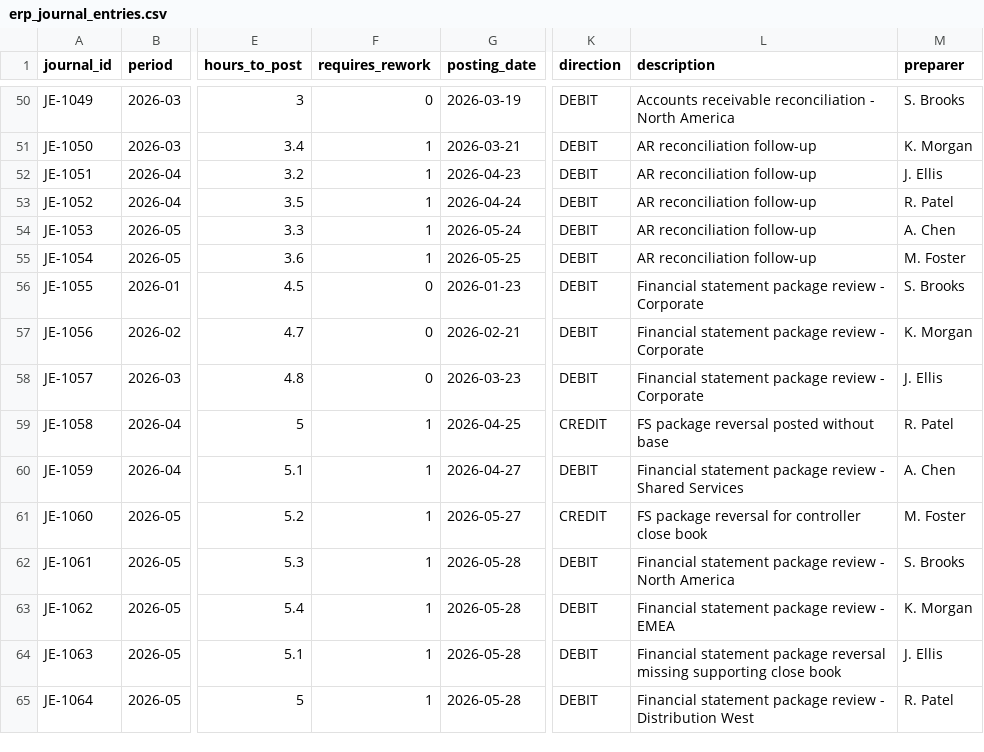
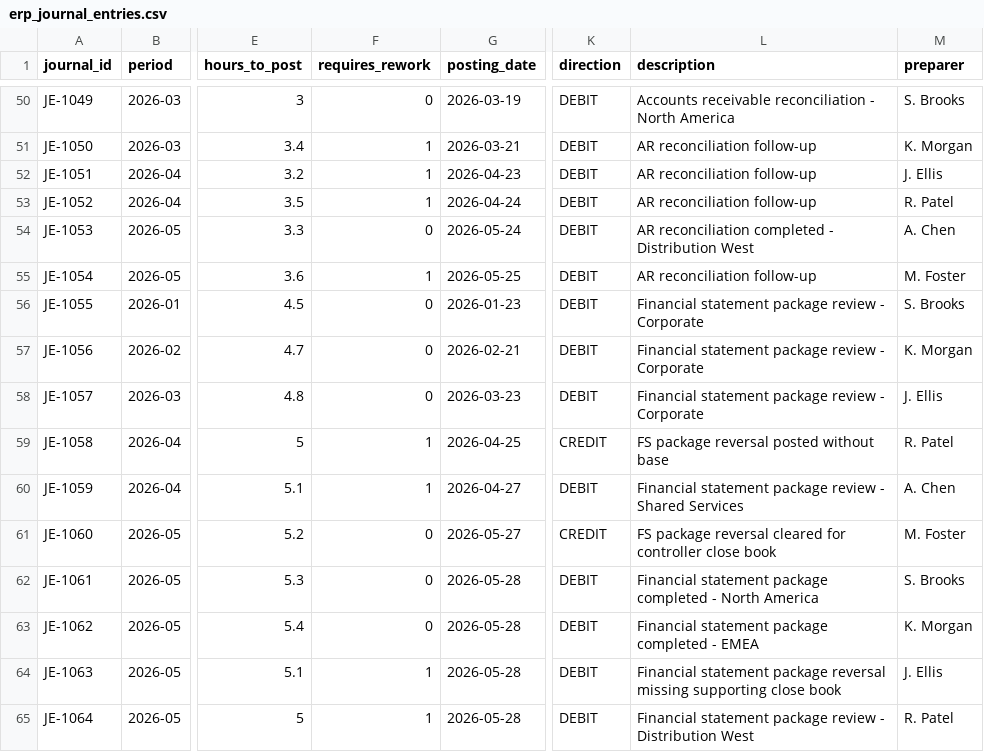
Before and after one commit to catie-clark/fp-and-a-webinar, a CSV file: apps/catie-dashboard/src/data/erp_journal_entries.csv, drawn as a sheet; only a part is shown, gaps mark what is left out; the diff names each change by its address in the sheet, - before the commit and + after, or states it on an @@ line.

```diff
--- a/apps/catie-dashboard/src/data/erp_journal_entries.csv
+++ b/apps/catie-dashboard/src/data/erp_journal_entries.csv
-F54 (requires_rework): 1
+F54 (requires_rework): 0
-L54 (description): AR reconciliation follow-up
+L54 (description): AR reconciliation completed - Distribution West
-F61:F63 (requires_rework): 1
+F61:F63 (requires_rework): 0
-L61 (description): …package reversal for controller…
+L61 (description): …package reversal cleared for controller…
-L62 (description): …statement package review - North…
+L62 (description): …statement package completed - North…
-L63 (description): Financial statement package review - EMEA
+L63 (description): Financial statement package completed - EMEA
```
Also changed, not shown: 4 other files.
